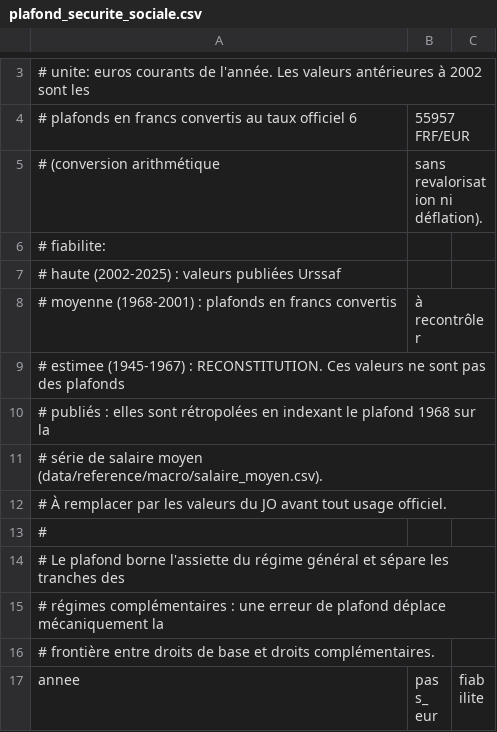
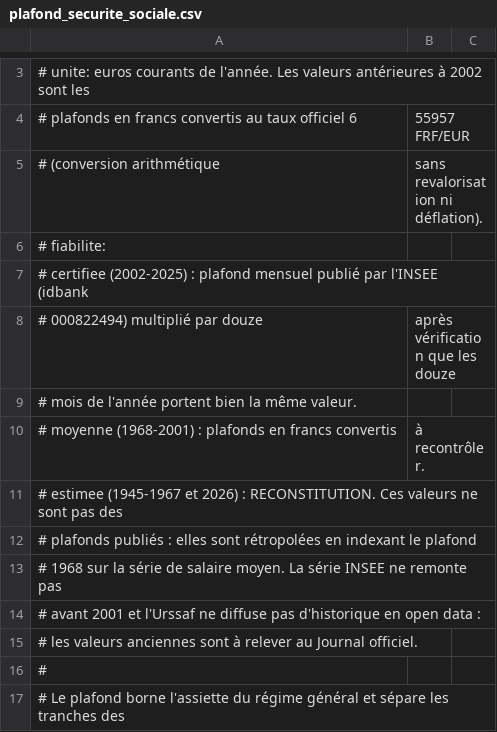
Before and after one commit to wald52/retraitecomptenotionelle, a CSV file: data/reference/macro/plafond_securite_sociale.csv, drawn as a sheet; only a part is shown, gaps mark what is left out; the shorter side is filled out with more unchanged rows; the diff covers the shown part only; the diff names each change by its address in the sheet, - before the commit and + after, or states it on an @@ line.

```diff
--- a/data/reference/macro/plafond_securite_sociale.csv
+++ b/data/reference/macro/plafond_securite_sociale.csv
@@ column A renumbered between rows 2 and 15 @@
-B8: à recontrôler
+B8: après vérification que les douze
+row 9: # mois de l'année portent bien la même valeur.
+row 10: # moyenne (1968-2001) : plafonds en francs convertis | à recontrôler.
+row 11: # estimee (1945-1967 et 2026) : RECONSTITUTION. Ces valeurs ne sont pas des
```
Also changed, not shown: 25 edited cells elsewhere in this file, data/reference/macro/ipc_annuel.csv, data/reference/macro/productivite.csv, 19 other files.
